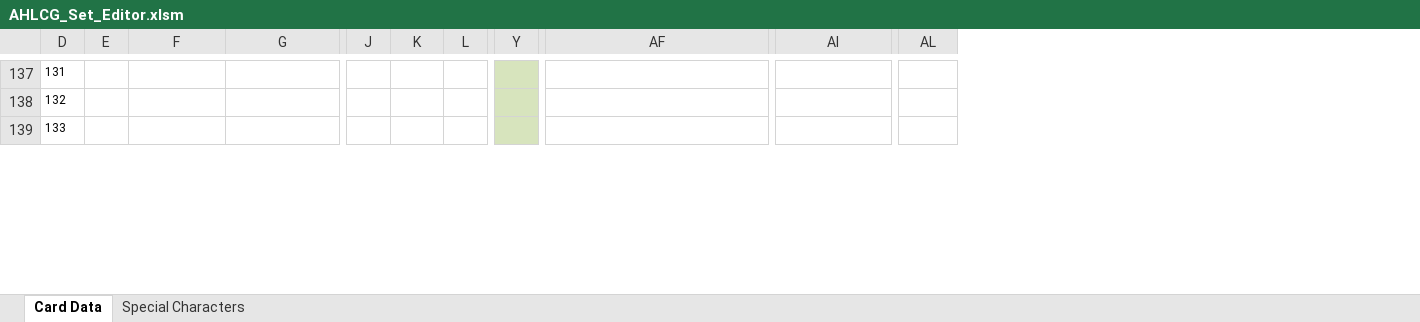
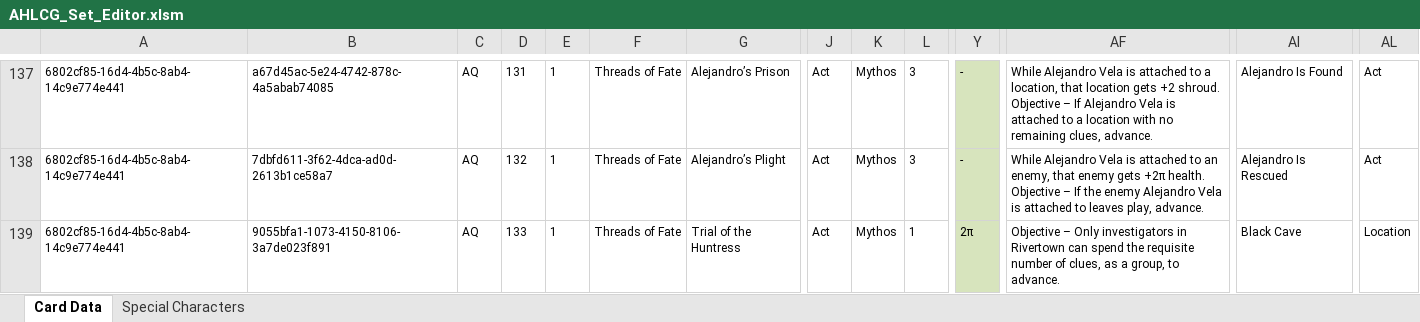
Before and after one commit to GeckoTH/arkham-horror, an Excel workbook: AHLCG_Set_Editor.xlsm, sheet Card Data, drawn as a sheet; only a part is shown, gaps mark what is left out; values as stored, in another font and other column widths than the file's, no borders; charts and pictures and conditional formats not drawn; ↵ is a line break in a cell; the diff covers the shown part only; the diff names each change by its address in the sheet, - before the commit and + after, or states it on an @@ line.

```diff
--- a/AHLCG_Set_Editor.xlsm (sheet Card Data)
+++ b/AHLCG_Set_Editor.xlsm (sheet Card Data)
@@ column A unhidden, rows 137-139: all 6802cf85-16d4-4b5c-8ab4-14c9e774e441 @@
@@ column B unhidden, rows 137-139: a67d45ac-5e24-4742-878c-4a5abab74085 | 7dbfd611-3f62-4dca-ad0d-2613b1ce58a7 | 9055bfa1-1073-4150-8106-3a7de023f891 @@
@@ column C unhidden, rows 137-139: all AQ @@
-E137:E139: (empty)
+E137:E139: 1
-F137:F139: (empty)
+F137:F139: Threads of Fate
-G137: (empty)
+G137: Alejandro’s Prison
-J137:J139: (empty)
+J137:J139: Act
-K137:K139: (empty)
+K137:K139: Mythos
-L137:L138: (empty)
+L137:L138: 3
-Y137:Y138: (empty)
+Y137:Y138: -
-AF137: (empty)
+AF137: While Alejandro Vela is attached to a location, that location gets +2 shroud. ↵ Objective – If Alejandro Vela is attached to a location with no remaining clues, advance.
-AI137: (empty)
+AI137: Alejandro Is Found
-AL137:AL138: (empty)
+AL137:AL138: Act
-G138: (empty)
+G138: Alejandro’s Plight
-AF138: (empty)
+AF138: While Alejandro Vela is attached to an enemy, that enemy gets +2π health. ↵ Objective – If the enemy Alejandro Vela is attached to leaves play, advance.
-AI138: (empty)
+AI138: Alejandro Is Rescued
-G139: (empty)
+G139: Trial of the Huntress
-L139: (empty)
+L139: 1
-Y139: (empty)
+Y139: 2π
-AF139: (empty)
+AF139: Objective – Only investigators in Rivertown can spend the requisite number of clues, as a group, to advance.
-AI139: (empty)
+AI139: Black Cave
-AL139: (empty)
+AL139: Location
```
Also changed, not shown: 3 added rows, 3 removed rows and 337 edited cells elsewhere in this sheet, hidden cells, AHLCG-DB.xlsm, 2 other files.
